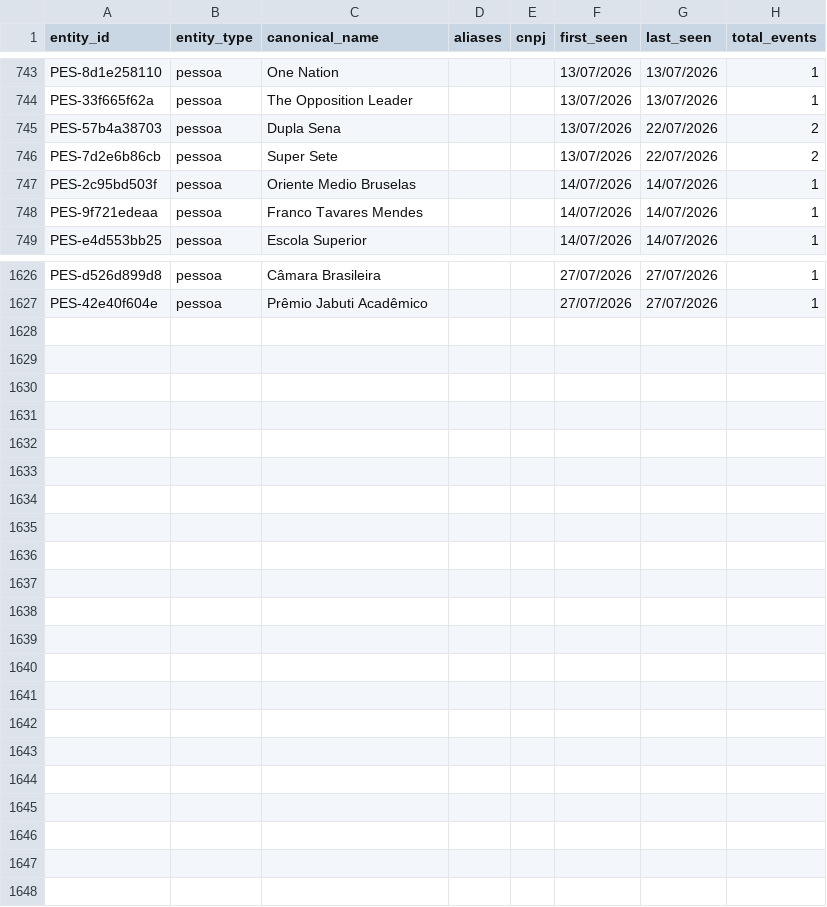
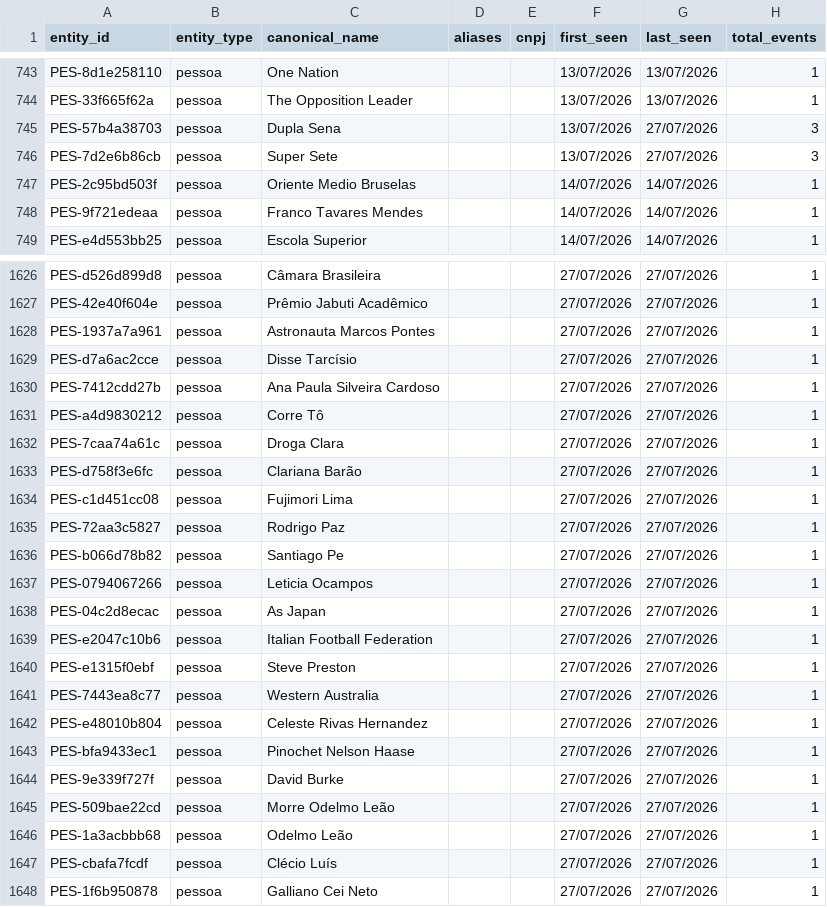
Before and after one commit to GuilhermeACRusso/monitor-de-not-cias, a CSV file: news_graph_entities.csv, drawn as a sheet; only a part is shown, gaps mark what is left out; the diff covers the shown part only.

Commit message:
Update news ledger and entity graph

```diff
--- a/news_graph_entities.csv
+++ b/news_graph_entities.csv
@@ -744,4 +744,4 @@ PES-8d1e258110,pessoa,One Nation,,,13/07/2026,13/07/2026,1
 PES-33f665f62a,pessoa,The Opposition Leader,,,13/07/2026,13/07/2026,1
-PES-57b4a38703,pessoa,Dupla Sena,,,13/07/2026,22/07/2026,2
-PES-7d2e6b86cb,pessoa,Super Sete,,,13/07/2026,22/07/2026,2
+PES-57b4a38703,pessoa,Dupla Sena,,,13/07/2026,27/07/2026,3
+PES-7d2e6b86cb,pessoa,Super Sete,,,13/07/2026,27/07/2026,3
 PES-2c95bd503f,pessoa,Oriente Medio Bruselas,,,14/07/2026,14/07/2026,1
@@ -1627 +1627,22 @@ PES-d526d899d8,pessoa,Câmara Brasileira,,,27/07/2026,27/07/2026,1
 PES-42e40f604e,pessoa,Prêmio Jabuti Acadêmico,,,27/07/2026,27/07/2026,1
+PES-1937a7a961,pessoa,Astronauta Marcos Pontes,,,27/07/2026,27/07/2026,1
+PES-d7a6ac2cce,pessoa,Disse Tarcísio,,,27/07/2026,27/07/2026,1
+PES-7412cdd27b,pessoa,Ana Paula Silveira Cardoso,,,27/07/2026,27/07/2026,1
+PES-a4d9830212,pessoa,Corre Tô,,,27/07/2026,27/07/2026,1
+PES-7caa74a61c,pessoa,Droga Clara,,,27/07/2026,27/07/2026,1
+PES-d758f3e6fc,pessoa,Clariana Barão,,,27/07/2026,27/07/2026,1
+PES-c1d451cc08,pessoa,Fujimori Lima,,,27/07/2026,27/07/2026,1
+PES-72aa3c5827,pessoa,Rodrigo Paz,,,27/07/2026,27/07/2026,1
+PES-b066d78b82,pessoa,Santiago Pe,,,27/07/2026,27/07/2026,1
+PES-0794067266,pessoa,Leticia Ocampos,,,27/07/2026,27/07/2026,1
+PES-04c2d8ecac,pessoa,As Japan,,,27/07/2026,27/07/2026,1
+PES-e2047c10b6,pessoa,Italian Football Federation,,,27/07/2026,27/07/2026,1
+PES-e1315f0ebf,pessoa,Steve Preston,,,27/07/2026,27/07/2026,1
+PES-7443ea8c77,pessoa,Western Australia,,,27/07/2026,27/07/2026,1
+PES-e48010b804,pessoa,Celeste Rivas Hernandez,,,27/07/2026,27/07/2026,1
+PES-bfa9433ec1,pessoa,Pinochet Nelson Haase,,,27/07/2026,27/07/2026,1
+PES-9e339f727f,pessoa,David Burke,,,27/07/2026,27/07/2026,1
+PES-509bae22cd,pessoa,Morre Odelmo Leão,,,27/07/2026,27/07/2026,1
+PES-1a3acbbb68,pessoa,Odelmo Leão,,,27/07/2026,27/07/2026,1
+PES-cbafa7fcdf,pessoa,Clécio Luís,,,27/07/2026,27/07/2026,1
+PES-1f6b950878,pessoa,Galliano Cei Neto,,,27/07/2026,27/07/2026,1
```
Also changed, not shown: 50 edited cells elsewhere in this file, 3 other files.
